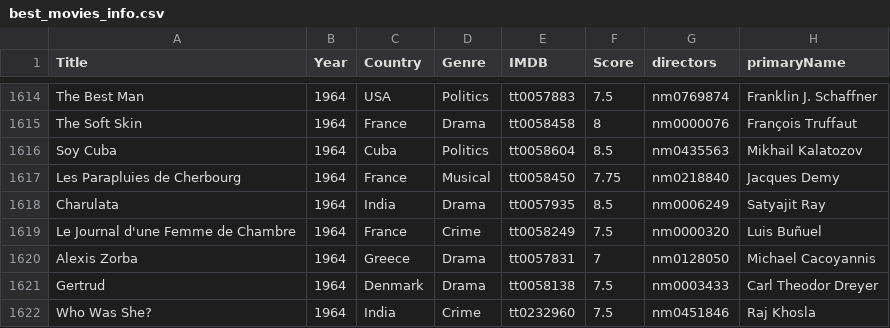
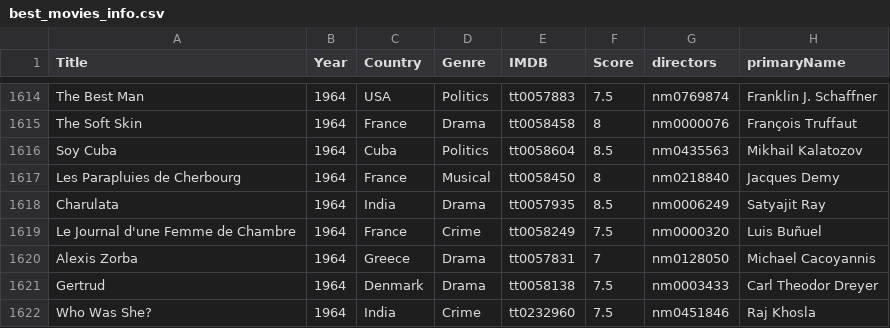
Before and after one commit to jpneto/movies, a CSV file: movies/best_movies_info.csv, drawn as a sheet; only a part is shown, gaps mark what is left out; the diff covers the shown part only.

```diff
--- a/movies/best_movies_info.csv
+++ b/movies/best_movies_info.csv
@@ -1616,3 +1616,3 @@ The Soft Skin;1964;France;Drama;tt0058458;8;nm0000076;François Truffaut
 Soy Cuba;1964;Cuba;Politics;tt0058604;8.5;nm0435563;Mikhail Kalatozov
-Les Parapluies de Cherbourg;1964;France;Musical;tt0058450;7.75;nm0218840;Jacques Demy
+Les Parapluies de Cherbourg;1964;France;Musical;tt0058450;8;nm0218840;Jacques Demy
 Charulata;1964;India;Drama;tt0057935;8.5;nm0006249;Satyajit Ray
```
Also changed, not shown: 23 added rows and 1 edited cell elsewhere in this file, movies/ratings.csv, 1 other file.
